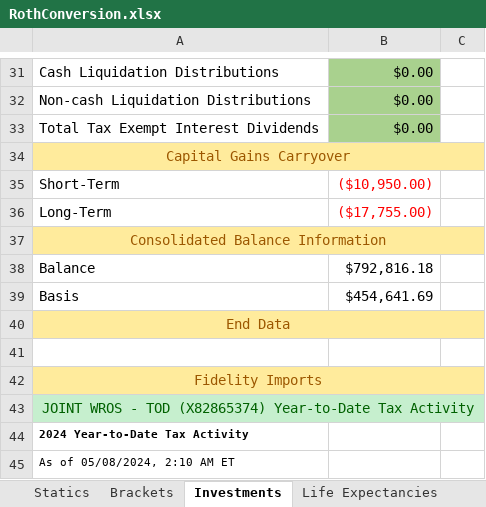
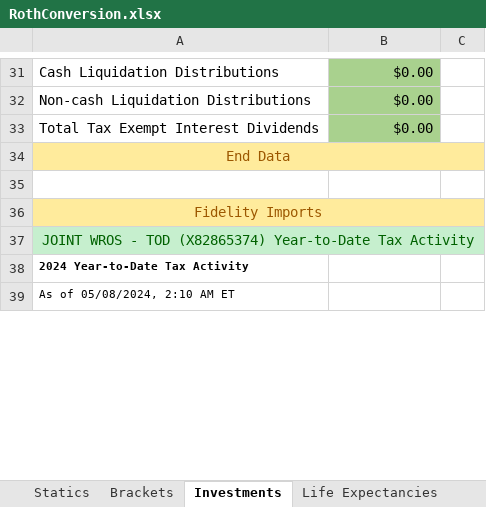
Before and after one commit to tkratzke/MyStudiesRepo, an Excel workbook: myStudies/RothConversion.xlsx, sheet Investments, drawn as a sheet; only a part is shown, gaps mark what is left out; values as stored, in another font and other column widths than the file's, no borders; the diff names each change by its address in the sheet, - before the commit and + after, or states it on an @@ line.

```diff
--- a/myStudies/RothConversion.xlsx (sheet Investments)
+++ b/myStudies/RothConversion.xlsx (sheet Investments)
-row 34: Capital Gains Carryover
-row 35: Short-Term | ($10,950.00)
-row 36: Long-Term | ($17,755.00)
-row 37: Consolidated Balance Information
-row 38: Balance | $792,816.18
-row 39: Basis | $454,641.69
```
Also changed, not shown: sheet Life Expectancies, sheet Statics, sheet Brackets, 13 other files.
